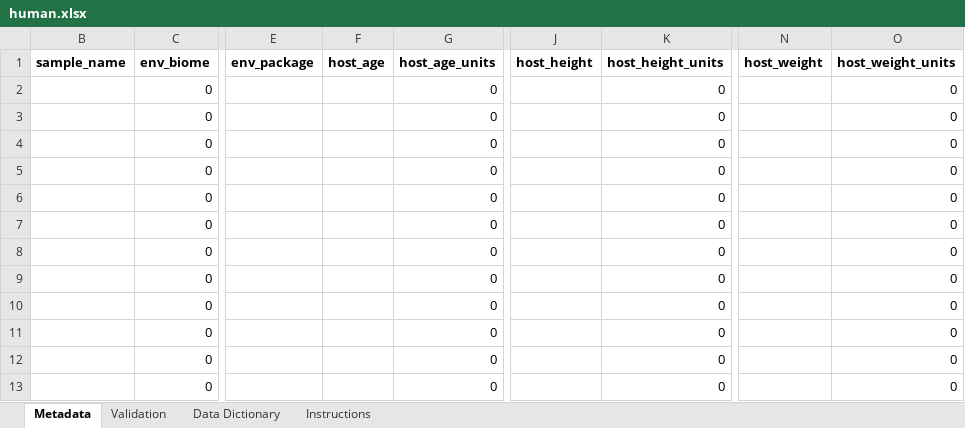
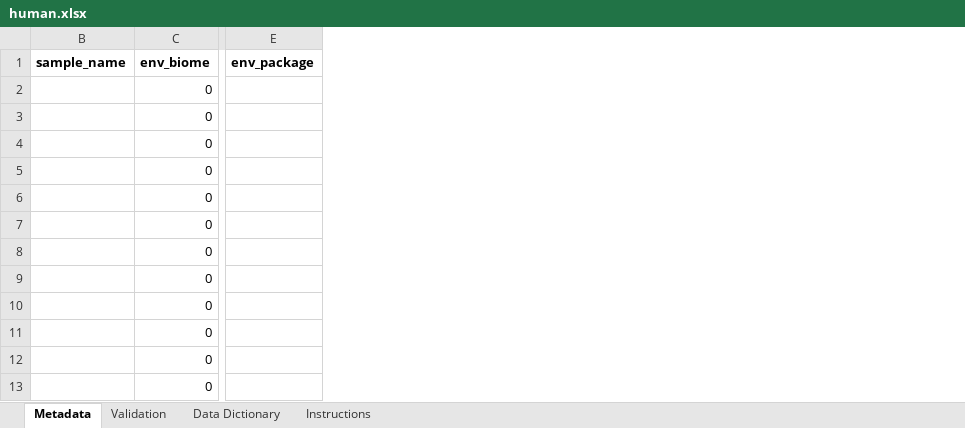
Before and after one commit to ucsd-ccbb/qiimp, an Excel workbook: qiimp/settings/packages/human.xlsx, sheet Metadata, drawn as a sheet; only a part is shown, gaps mark what is left out; values as stored, in another font and other column widths than the file's, no borders; the diff names each change by its address in the sheet, - before the commit and + after, or states it on an @@ line.

Commit message:
closes #148 Make default units 'years' for host_age and 'cm' for host_height

```diff
--- a/qiimp/settings/packages/human.xlsx (sheet Metadata)
+++ b/qiimp/settings/packages/human.xlsx (sheet Metadata)
-column F (host_age), empty
-column G (host_age_units), rows 2-13: all 0
-column J (host_height), empty
-column K (host_height_units), rows 2-13: all 0
-column N (host_weight), empty
-column O (host_weight_units), rows 2-13: all 0
```
Also changed, not shown: sheet Validation, sheet Data Dictionary, sheet Instructions, formulas that keep their value, hidden cells, qiimp/settings/packages/host-associated.xlsx.
